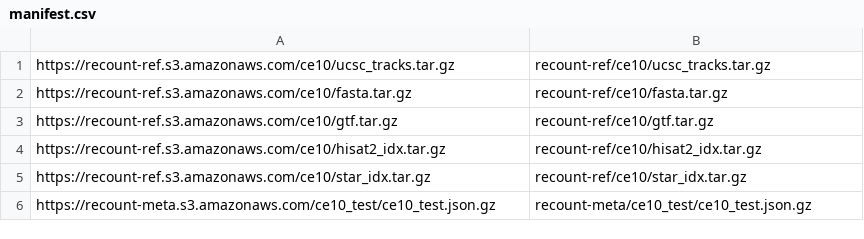
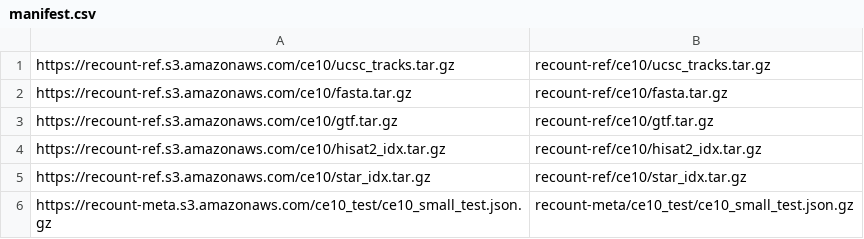
Before and after one commit to langmead-lab/recount-pump, a CSV file: docker/minio/manifest.csv, drawn as a sheet.

Commit message:
switching to smaller test input set

```diff
--- a/docker/minio/manifest.csv
+++ b/docker/minio/manifest.csv
@@ -5,2 +5,2 @@ https://recount-ref.s3.amazonaws.com/ce10/hisat2_idx.tar.gz,recount-ref/ce10/his
 https://recount-ref.s3.amazonaws.com/ce10/star_idx.tar.gz,recount-ref/ce10/star_idx.tar.gz
-https://recount-meta.s3.amazonaws.com/ce10_test/ce10_test.json.gz,recount-meta/ce10_test/ce10_test.json.gz
+https://recount-meta.s3.amazonaws.com/ce10_test/ce10_small_test.json.gz,recount-meta/ce10_test/ce10_small_test.json.gz
```
Also changed, not shown: 1 other file.
